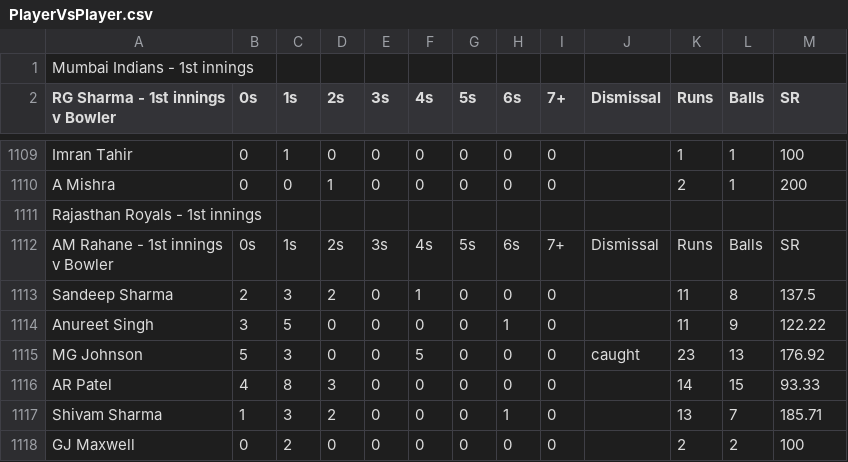
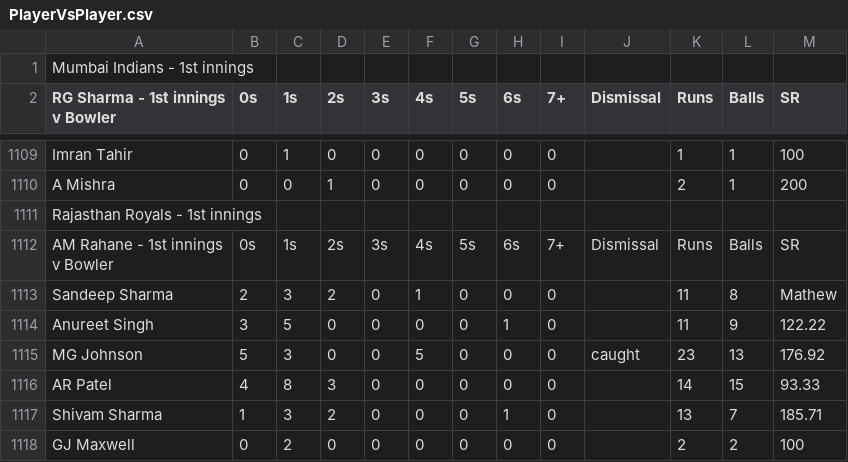
Before and after one commit to SaiVishwas/BigData, a CSV file: project/phase3/PlayerVplayer_stat/PlayerVsPlayer.csv, drawn as a sheet; only a part is shown, gaps mark what is left out.

```diff
--- a/project/phase3/PlayerVplayer_stat/PlayerVsPlayer.csv
+++ b/project/phase3/PlayerVplayer_stat/PlayerVsPlayer.csv
@@ -1361,3 +1361,3 @@ Rajasthan Royals - 1st innings,,,,,,,,,,,,
 v Bowler",0s,1s,2s,3s,4s,5s,6s,7+,Dismissal,Runs,Balls,SR
-Sandeep Sharma,2,3,2,0,1,0,0,0,,11,8,137.5
+Sandeep Sharma,2,3,2,0,1,0,0,0,,11,8,Mathew
 Anureet Singh,3,5,0,0,0,0,1,0,,11,9,122.22
```
Also changed, not shown: 2 other files.
